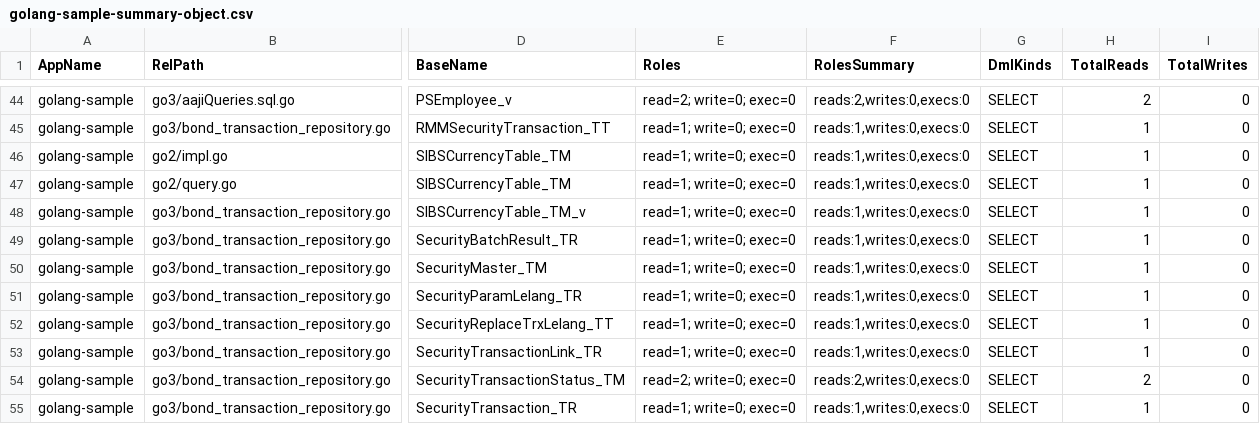
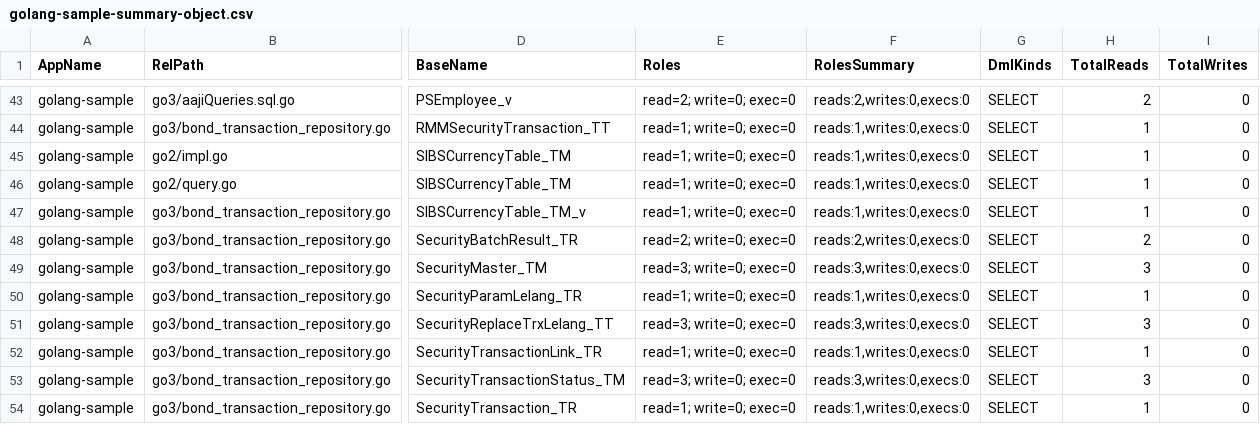
Before and after one commit to alkahfi6/code_sql_scan, a CSV file: out_regress/golang-sample-summary-object.csv, drawn as a sheet; only a part is shown, gaps mark what is left out; addresses are those after the commit; the diff covers the shown part only; the diff names each change by its address in the sheet, - before the commit and + after, or states it on an @@ line.

```diff
--- a/out_regress/golang-sample-summary-object.csv
+++ b/out_regress/golang-sample-summary-object.csv
-E48 (Roles): read=1; write=0; exec=0
+E48 (Roles): read=2; write=0; exec=0
-F48 (RolesSummary): reads:1,writes:0,execs:0
+F48 (RolesSummary): reads:2,writes:0,execs:0
-H48 (TotalReads): 1
+H48 (TotalReads): 2
-E49 (Roles): read=1; write=0; exec=0
+E49 (Roles): read=3; write=0; exec=0
-F49 (RolesSummary): reads:1,writes:0,execs:0
+F49 (RolesSummary): reads:3,writes:0,execs:0
-H49 (TotalReads): 1
+H49 (TotalReads): 3
-E51 (Roles): read=1; write=0; exec=0
+E51 (Roles): read=3; write=0; exec=0
-F51 (RolesSummary): reads:1,writes:0,execs:0
+F51 (RolesSummary): reads:3,writes:0,execs:0
-H51 (TotalReads): 1
+H51 (TotalReads): 3
-E53 (Roles): read=2; write=0; exec=0
+E53 (Roles): read=3; write=0; exec=0
-F53 (RolesSummary): reads:2,writes:0,execs:0
+F53 (RolesSummary): reads:3,writes:0,execs:0
-H53 (TotalReads): 2
+H53 (TotalReads): 3
```
Also changed, not shown: 1 added row, 5 removed rows and 45 edited cells elsewhere in this file, out_regress/dotnet-sample-query.csv, out_regress/dotnet-sample-summary-function.csv, 8 other files.
